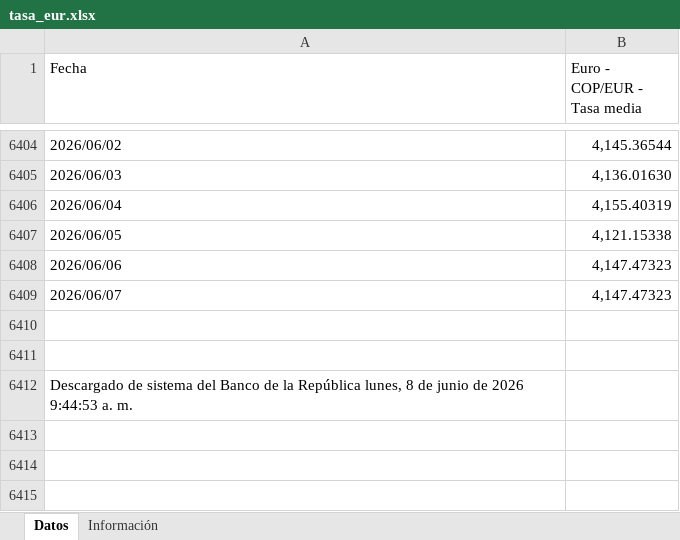
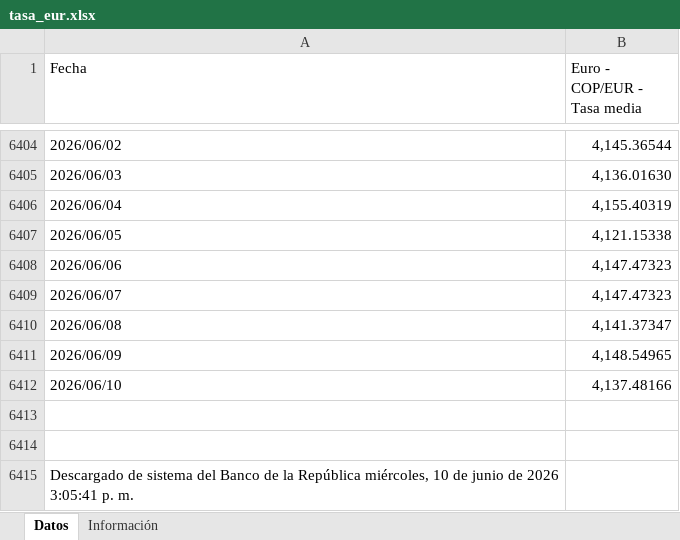
Before and after one commit to victorferreiradev/Cambio-Colombia, an Excel workbook: data/tasa_eur.xlsx, sheet Datos, drawn as a sheet; only a part is shown, gaps mark what is left out; values as stored, in another font and other column widths than the file's, no borders; addresses are those after the commit; the diff names each change by its address in the sheet, - before the commit and + after, or states it on an @@ line.

```diff
--- a/data/tasa_eur.xlsx (sheet Datos)
+++ b/data/tasa_eur.xlsx (sheet Datos)
+row 6410: 2026/06/08 | 4,141.37347
+row 6411: 2026/06/09 | 4,148.54965
+row 6412: 2026/06/10 | 4,137.48166
-A6415 (Fecha): …la República lunes, 8 de junio de 2026 9:44:53 a. m.
+A6415 (Fecha): …la República miércoles, 10 de junio de 2026 3:05:41 p. m.
```
Also changed, not shown: data/tasa_usd.xlsx.
